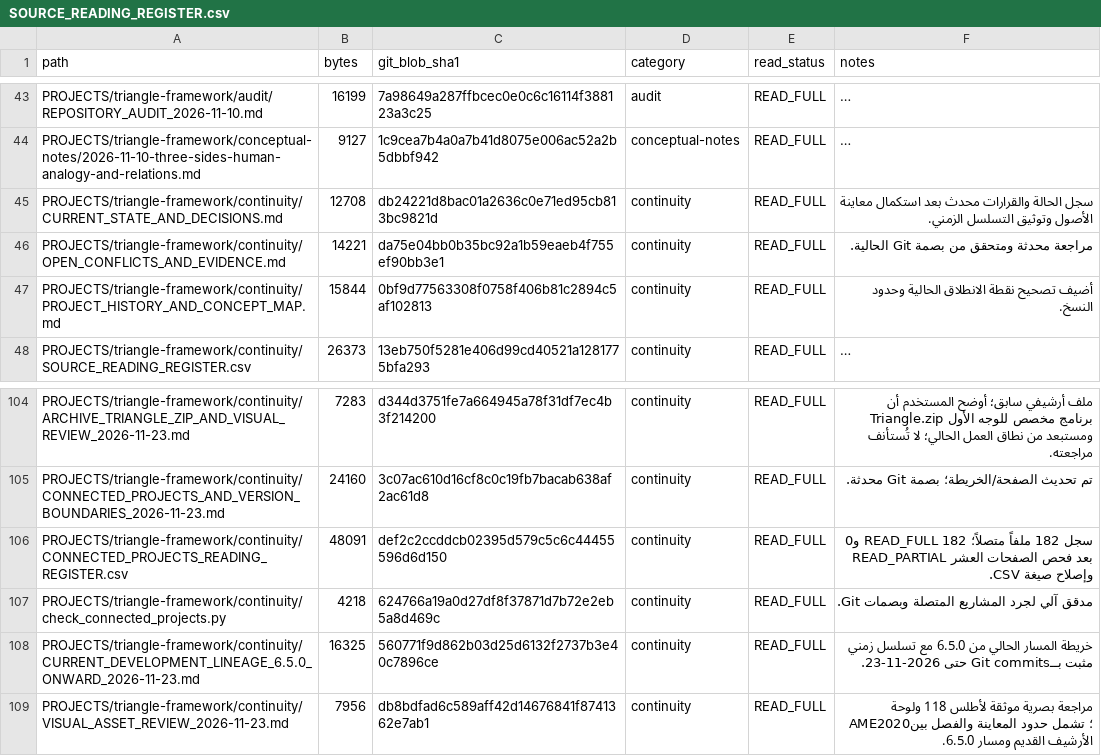
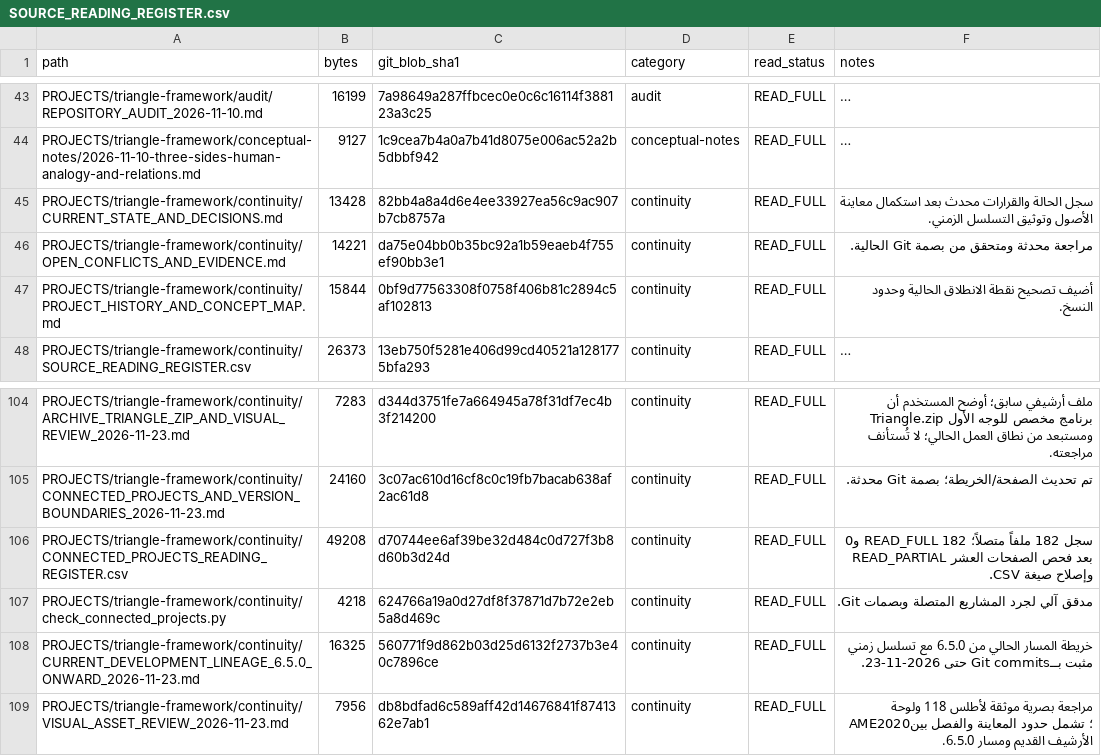
Before and after one commit to 19REKo91/assistant-cloud-memory, a CSV file: PROJECTS/triangle-framework/continuity/SOURCE_READING_REGISTER.csv, drawn as a sheet; only a part is shown, gaps mark what is left out; long unchanged cells end in …; the diff names each change by its address in the sheet, - before the commit and + after, or states it on an @@ line.

Commit message:
Refresh core reading register fingerprints after continuity updates

```diff
--- a/PROJECTS/triangle-framework/continuity/SOURCE_READING_REGISTER.csv
+++ b/PROJECTS/triangle-framework/continuity/SOURCE_READING_REGISTER.csv
-B45 (bytes): 12708
+B45 (bytes): 13428
-C45 (git_blob_sha1): db24221d8bac01a2636c0e71ed95cb813bc9821d
+C45 (git_blob_sha1): 82bb4a8a4d6e4ee33927ea56c9ac907b7cb8757a
-B106 (bytes): 48091
+B106 (bytes): 49208
-C106 (git_blob_sha1): def2c2ccddcb02395d579c5c6c44455596d6d150
+C106 (git_blob_sha1): d70744ee6af39be32d484c0d727f3b8d60b3d24d
```
